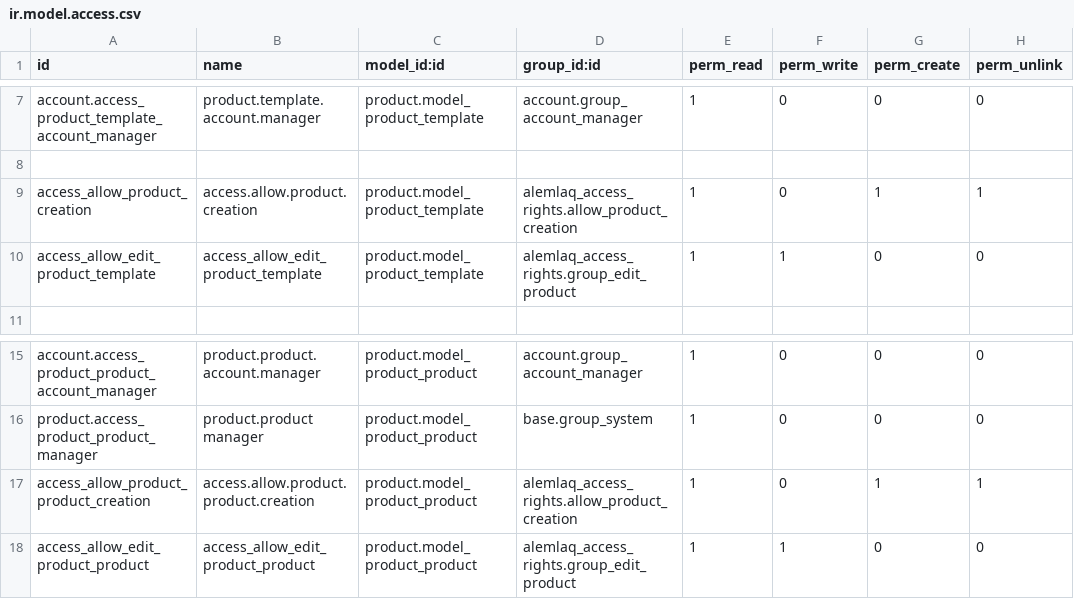
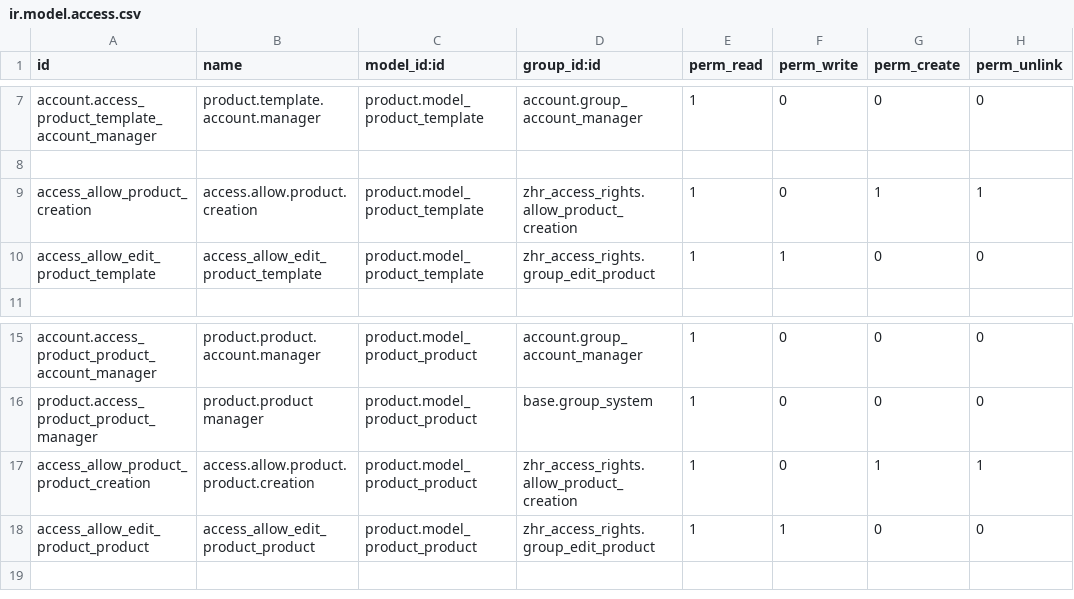
Before and after one commit to ibrahimkaddour/zhr3, a CSV file: zhr_access_rights/security/ir.model.access.csv, drawn as a sheet; only a part is shown, gaps mark what is left out.

Commit message:
change modul name

```diff
--- a/zhr_access_rights/security/ir.model.access.csv
+++ b/zhr_access_rights/security/ir.model.access.csv
@@ -8,4 +8,4 @@ account.access_product_template_account_manager,product.template.account.manager
 
-access_allow_product_creation,access.allow.product.creation,product.model_product_template,alemlaq_access_rights.allow_product_creation,1,0,1,1
-access_allow_edit_product_template,access_allow_edit_product_template,product.model_product_template,alemlaq_access_rights.group_edit_product,1,1,0,0
+access_allow_product_creation,access.allow.product.creation,product.model_product_template,zhr_access_rights.allow_product_creation,1,0,1,1
+access_allow_edit_product_template,access_allow_edit_product_template,product.model_product_template,zhr_access_rights.group_edit_product,1,1,0,0
 
@@ -16,3 +16,3 @@ account.access_product_product_account_manager,product.product.account.manager,p
 product.access_product_product_manager,product.product manager,product.model_product_product,base.group_system,1,0,0,0
-access_allow_product_product_creation,access.allow.product.product.creation,product.model_product_product,alemlaq_access_rights.allow_product_creation,1,0,1,1
-access_allow_edit_product_product,access_allow_edit_product_product,product.model_product_product,alemlaq_access_rights.group_edit_product,1,1,0,0
+access_allow_product_product_creation,access.allow.product.product.creation,product.model_product_product,zhr_access_rights.allow_product_creation,1,0,1,1
+access_allow_edit_product_product,access_allow_edit_product_product,product.model_product_product,zhr_access_rights.group_edit_product,1,1,0,0
```
Also changed, not shown: 2 other files.
